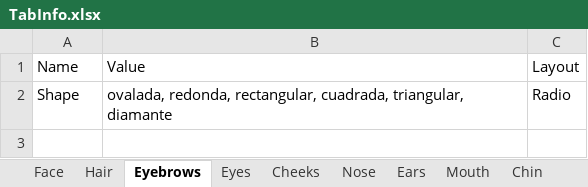
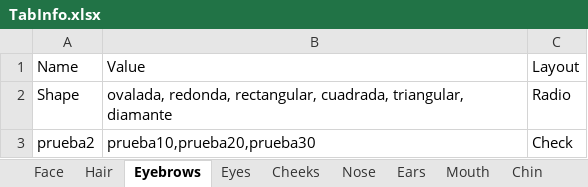
Before and after one commit to NahumOchoa/Face_Tagger_Project, an Excel workbook: Face_Tagger/Resources/TabInfo.xlsx, sheet Eyebrows, drawn as a sheet; values as stored, in another font and other column widths than the file's, no borders; the diff names each change by its address in the sheet, - before the commit and + after, or states it on an @@ line.

Commit message:
arreglo check

```diff
--- a/Face_Tagger/Resources/TabInfo.xlsx (sheet Eyebrows)
+++ b/Face_Tagger/Resources/TabInfo.xlsx (sheet Eyebrows)
+row 3: prueba2 | prueba10,prueba20,prueba30 | Check
```
Also changed, not shown: sheet Phrases, sheet Hair, sheet Face, 3 other files.
